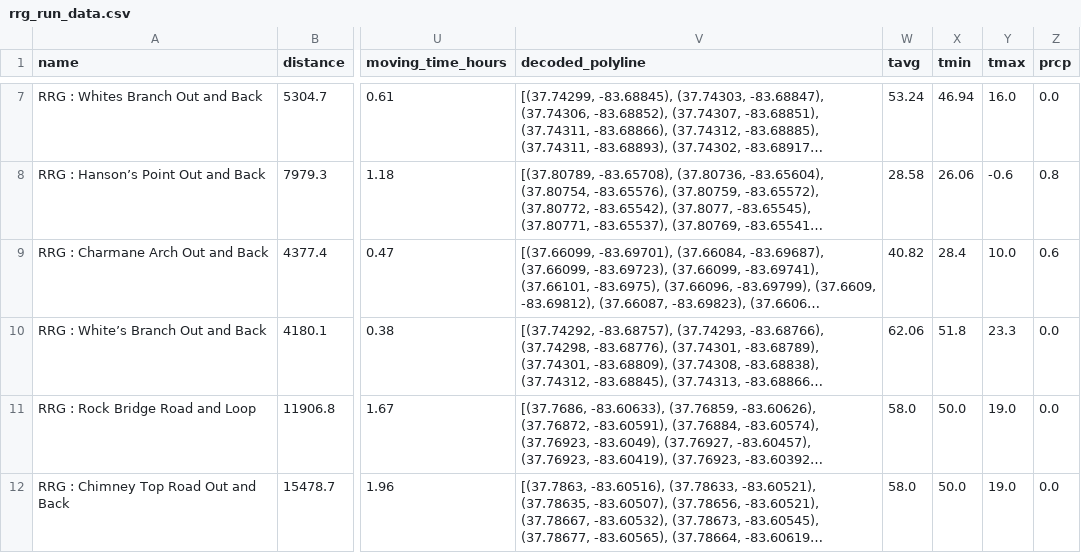
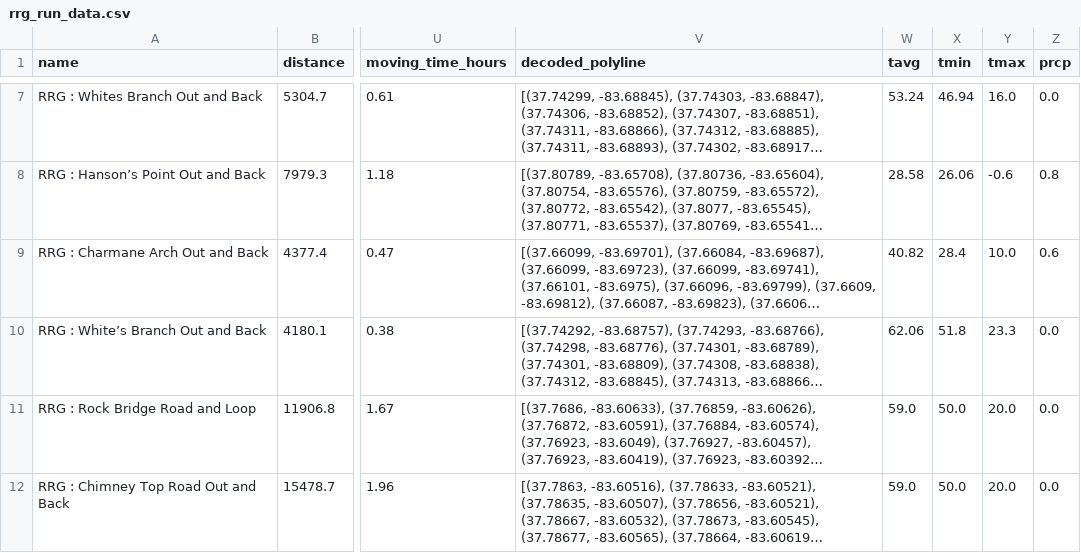
Before and after one commit to jsphotos205/strava, a CSV file: csv/run/rrg_run_data.csv, drawn as a sheet; only a part is shown, gaps mark what is left out; long unchanged cells end in …; the diff names each change by its address in the sheet, - before the commit and + after, or states it on an @@ line.

```diff
--- a/csv/run/rrg_run_data.csv
+++ b/csv/run/rrg_run_data.csv
-W11:W12 (tavg): 58.0
+W11:W12 (tavg): 59.0
-Y11:Y12 (tmax): 19.0
+Y11:Y12 (tmax): 20.0
```
Also changed, not shown: csv/run/drive_by_data.csv, csv/run/lode_loop_data.csv, 11 other files.
